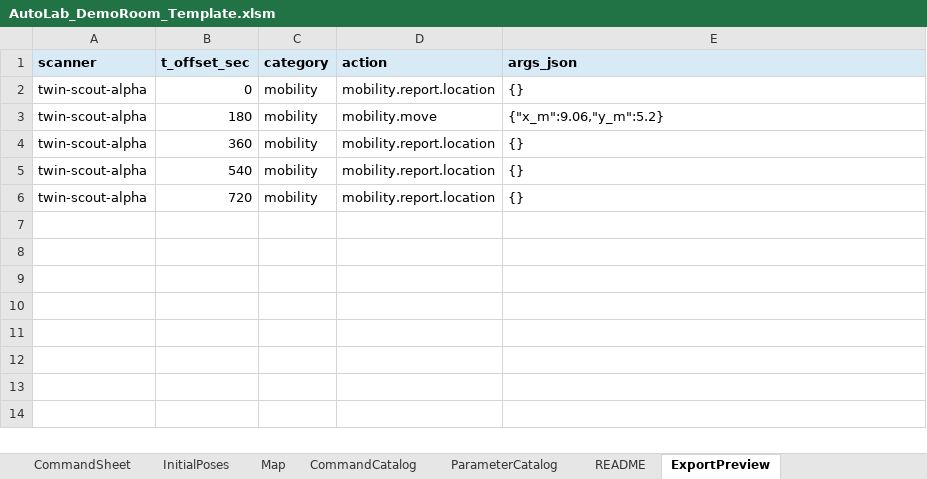
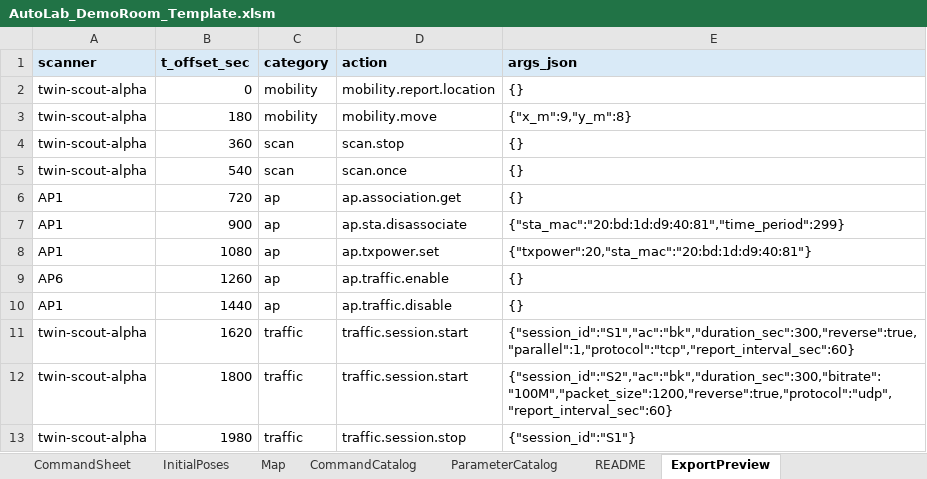
Before and after one commit to jtchen9/RunNMS, an Excel workbook: sitemap/DemoRoom/script_authoring/AutoLab_DemoRoom_Template.xlsm, sheet ExportPreview, drawn as a sheet; values as stored, in another font and other column widths than the file's, no borders; charts and pictures not drawn; the diff names each change by its address in the sheet, - before the commit and + after, or states it on an @@ line.

```diff
--- a/sitemap/DemoRoom/script_authoring/AutoLab_DemoRoom_Template.xlsm (sheet ExportPreview)
+++ b/sitemap/DemoRoom/script_authoring/AutoLab_DemoRoom_Template.xlsm (sheet ExportPreview)
-E3 (args_json): {"x_m":9.06,"y_m":5.2}
+E3 (args_json): {"x_m":9,"y_m":8}
-C4:C5 (category): mobility
+C4:C5 (category): scan
-D4 (action): mobility.report.location
+D4 (action): scan.stop
-D5 (action): mobility.report.location
+D5 (action): scan.once
-A6 (scanner): twin-scout-alpha
+A6 (scanner): AP1
-C6 (category): mobility
+C6 (category): ap
-D6 (action): mobility.report.location
+D6 (action): ap.association.get
+row 7: AP1 | 900 | ap | ap.sta.disassociate | {"sta_mac":"20:bd:1d:d9:40:81","time_period":299}
+row 8: AP1 | 1080 | ap | ap.txpower.set | {"txpower":20,"sta_mac":"20:bd:1d:d9:40:81"}
+row 9: AP6 | 1260 | ap | ap.traffic.enable | {}
+row 10: AP1 | 1440 | ap | ap.traffic.disable | {}
+row 11: twin-scout-alpha | 1620 | traffic | traffic.session.start | {"session_id":"S1","ac":"bk","duration_sec":300,"reverse":true,"parallel":1,"protocol":"tcp","report_interval_sec":60}
+row 12: twin-scout-alpha | 1800 | traffic | traffic.session.start | {"session_id":"S2","ac":"bk","duration_sec":300,"bitrate":"100M","packet_size":1200,"reverse":true,"protocol":"udp","report_interval_sec":60}
+row 13: twin-scout-alpha | 1980 | traffic | traffic.session.stop | {"session_id":"S1"}
```
Also changed, not shown: sheet CommandSheet, sheet ValidationReport, sheet PreflightStatus, hidden cells, 4 other files.
